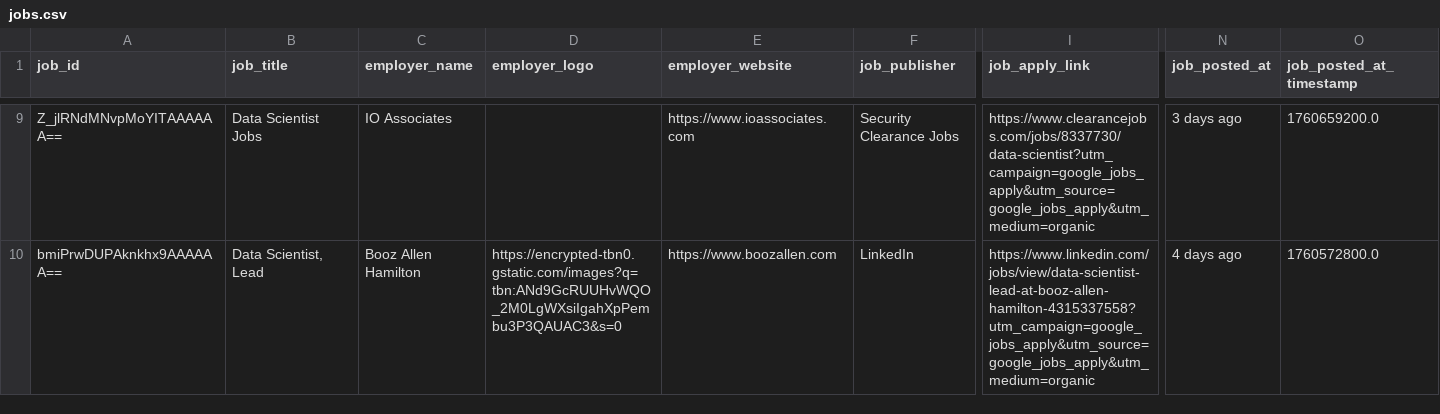
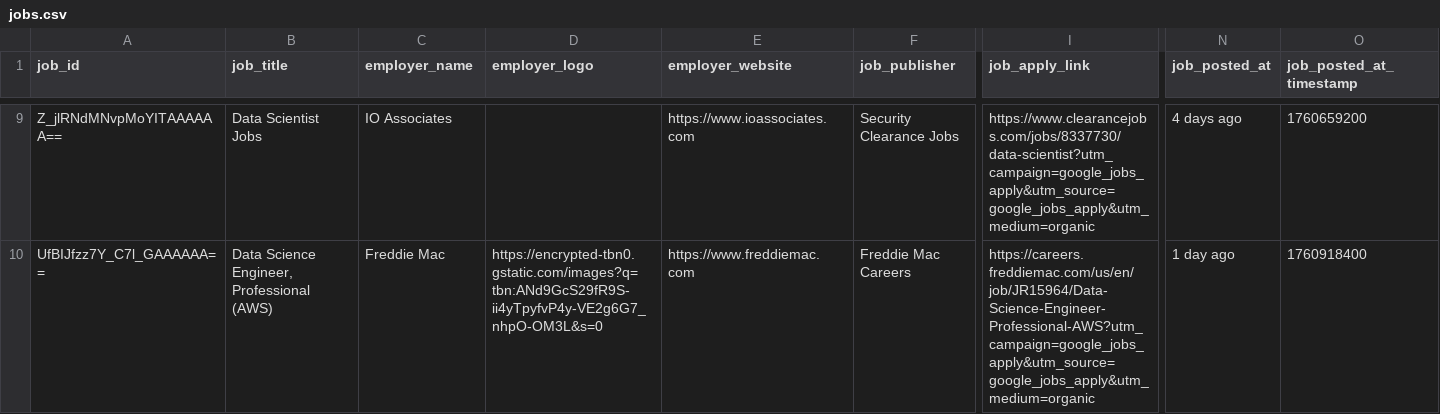
Before and after one commit to jeetshah5/jobsight, a CSV file: data/jobs.csv, drawn as a sheet; only a part is shown, gaps mark what is left out; the diff covers the shown part only; the diff names each change by its address in the sheet, - before the commit and + after, or states it on an @@ line.

```diff
--- a/data/jobs.csv
+++ b/data/jobs.csv
-N9 (job_posted_at): 3 days ago
+N9 (job_posted_at): 4 days ago
-O9 (job_posted_at_timestamp): 1760659200.0
+O9 (job_posted_at_timestamp): 1760659200
-A10 (job_id): bmiPrwDUPAknkhx9AAAAAA==
+A10 (job_id): UfBIJfzz7Y_C7l_GAAAAAA==
-B10 (job_title): Data Scientist, Lead
+B10 (job_title): Data Science Engineer, Professional (AWS)
-C10 (employer_name): Booz Allen Hamilton
+C10 (employer_name): Freddie Mac
-D10 (employer_logo): https://encrypted-tbn0.gstatic.com/images?q=tbn:ANd9GcRUUHvWQO_2M0LgWXsiIgahXpPembu3P3QAUAC3&s=0
+D10 (employer_logo): https://encrypted-tbn0.gstatic.com/images?q=tbn:ANd9GcS29fR9S-ii4yTpyfvP4y-VE2g6G7_nhpO-OM3L&s=0
-E10 (employer_website): https://www.boozallen.com
+E10 (employer_website): https://www.freddiemac.com
-F10 (job_publisher): LinkedIn
+F10 (job_publisher): Freddie Mac Careers
-I10 (job_apply_link): https://www.linkedin.com/jobs/view/data-scientist-lead-at-booz-allen-hamilton-4315337558?utm_campaign=google_jobs_apply&utm_source=google_jobs_apply&utm_medium=organic
+I10 (job_apply_link): https://careers.freddiemac.com/us/en/job/JR15964/Data-Science-Engineer-Professional-AWS?utm_campaign=google_jobs_apply&utm_source=google_jobs_apply&utm_medium=organic
-N10 (job_posted_at): 4 days ago
+N10 (job_posted_at): 1 day ago
-O10 (job_posted_at_timestamp): 1760572800.0
+O10 (job_posted_at_timestamp): 1760918400
```
Also changed, not shown: 1 added row, 1 removed row and 58 edited cells elsewhere in this file.
